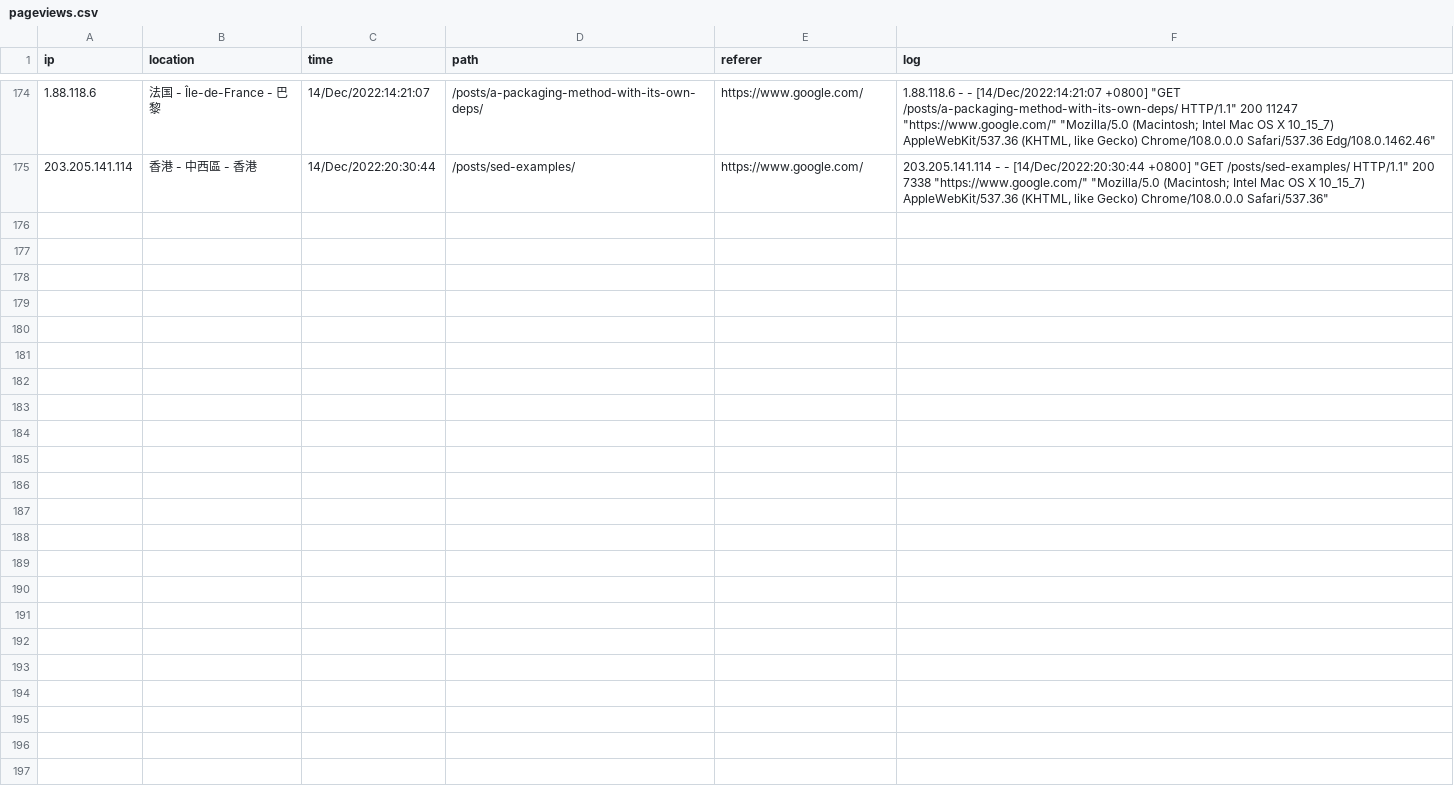
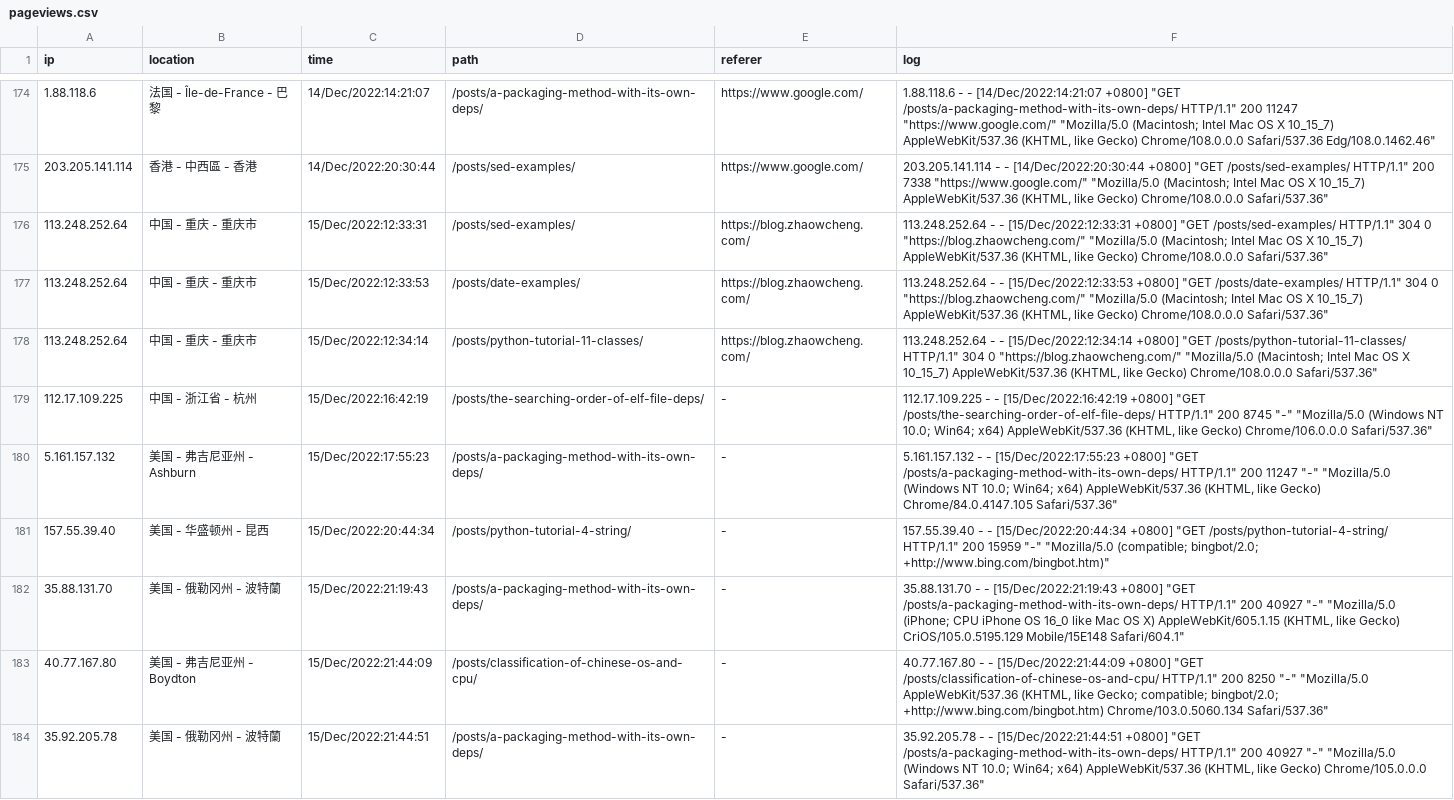
Before and after one commit to zhaowcheng/zhaowcheng.com, a CSV file: data/pageviews.csv, drawn as a sheet; only a part is shown, gaps mark what is left out; the diff names each change by its address in the sheet, - before the commit and + after, or states it on an @@ line.

Commit message:
update 2022-12-15 pageviews

```diff
--- a/data/pageviews.csv
+++ b/data/pageviews.csv
+row 176: 113.248.252.64 | 中国 - 重庆 - 重庆市 | 15/Dec/2022:12:33:31 | /posts/sed-examples/ | https://blog.zhaowcheng.com/ | 113.248.252.64 - - [15/Dec/2022:12:33:31 +0800] "GET /posts/sed-examples/ HTTP/1.1" 304 0 "https://blog.zhaowcheng.com/" "Mozilla/5.0 (Macintosh; Intel Mac OS X 10_15_7) AppleWebKit/537.36 (KHTML, like Gecko) Chrome/108.0.0.0 Safari/537.36"
+row 177: 113.248.252.64 | 中国 - 重庆 - 重庆市 | 15/Dec/2022:12:33:53 | /posts/date-examples/ | https://blog.zhaowcheng.com/ | 113.248.252.64 - - [15/Dec/2022:12:33:53 +0800] "GET /posts/date-examples/ HTTP/1.1" 304 0 "https://blog.zhaowcheng.com/" "Mozilla/5.0 (Macintosh; Intel Mac OS X 10_15_7) AppleWebKit/537.36 (KHTML, like Gecko) Chrome/108.0.0.0 Safari/537.36"
+row 178: 113.248.252.64 | 中国 - 重庆 - 重庆市 | 15/Dec/2022:12:34:14 | /posts/python-tutorial-11-classes/ | https://blog.zhaowcheng.com/ | 113.248.252.64 - - [15/Dec/2022:12:34:14 +0800] "GET /posts/python-tutorial-11-classes/ HTTP/1.1" 304 0 "https://blog.zhaowcheng.com/" "Mozilla/5.0 (Macintosh; Intel Mac OS X 10_15_7) AppleWebKit/537.36 (KHTML, like Gecko) Chrome/108.0.0.0 Safari/537.36"
+row 179: 112.17.109.225 | 中国 - 浙江省 - 杭州 | 15/Dec/2022:16:42:19 | /posts/the-searching-order-of-elf-file-deps/ | - | 112.17.109.225 - - [15/Dec/2022:16:42:19 +0800] "GET /posts/the-searching-order-of-elf-file-deps/ HTTP/1.1" 200 8745 "-" "Mozilla/5.0 (Windows NT 10.0; Win64; x64) AppleWebKit/537.36 (KHTML, like Gecko) Chrome/106.0.0.0 Safari/537.36"
+row 180: 5.161.157.132 | 美国 - 弗吉尼亚州 - Ashburn | 15/Dec/2022:17:55:23 | /posts/a-packaging-method-with-its-own-deps/ | - | 5.161.157.132 - - [15/Dec/2022:17:55:23 +0800] "GET /posts/a-packaging-method-with-its-own-deps/ HTTP/1.1" 200 11247 "-" "Mozilla/5.0 (Windows NT 10.0; Win64; x64) AppleWebKit/537.36 (KHTML, like Gecko) Chrome/84.0.4147.105 Safari/537.36"
+row 181: 157.55.39.40 | 美国 - 华盛顿州 - 昆西 | 15/Dec/2022:20:44:34 | /posts/python-tutorial-4-string/ | - | 157.55.39.40 - - [15/Dec/2022:20:44:34 +0800] "GET /posts/python-tutorial-4-string/ HTTP/1.1" 200 15959 "-" "Mozilla/5.0 (compatible; bingbot/2.0; +http://www.bing.com/bingbot.htm)"
+row 182: 35.88.131.70 | 美国 - 俄勒冈州 - 波特蘭 | 15/Dec/2022:21:19:43 | /posts/a-packaging-method-with-its-own-deps/ | - | 35.88.131.70 - - [15/Dec/2022:21:19:43 +0800] "GET /posts/a-packaging-method-with-its-own-deps/ HTTP/1.1" 200 40927 "-" "Mozilla/5.0 (iPhone; CPU iPhone OS 16_0 like Mac OS X) AppleWebKit/605.1.15 (KHTML, like Gecko) CriOS/105.0.5195.129 Mobile/15E148 Safari/604.1"
+row 183: 40.77.167.80 | 美国 - 弗吉尼亚州 - Boydton | 15/Dec/2022:21:44:09 | /posts/classification-of-chinese-os-and-cpu/ | - | 40.77.167.80 - - [15/Dec/2022:21:44:09 +0800] "GET /posts/classification-of-chinese-os-and-cpu/ HTTP/1.1" 200 8250 "-" "Mozilla/5.0 AppleWebKit/537.36 (KHTML, like Gecko; compatible; bingbot/2.0; +http://www.bing.com/bingbot.htm) Chrome/103.0.5060.134 Safari/537.36"
+row 184: 35.92.205.78 | 美国 - 俄勒冈州 - 波特蘭 | 15/Dec/2022:21:44:51 | /posts/a-packaging-method-with-its-own-deps/ | - | 35.92.205.78 - - [15/Dec/2022:21:44:51 +0800] "GET /posts/a-packaging-method-with-its-own-deps/ HTTP/1.1" 200 40927 "-" "Mozilla/5.0 (Windows NT 10.0; Win64; x64) AppleWebKit/537.36 (KHTML, like Gecko) Chrome/105.0.0.0 Safari/537.36"
```
Also changed, not shown: 1 other file.
